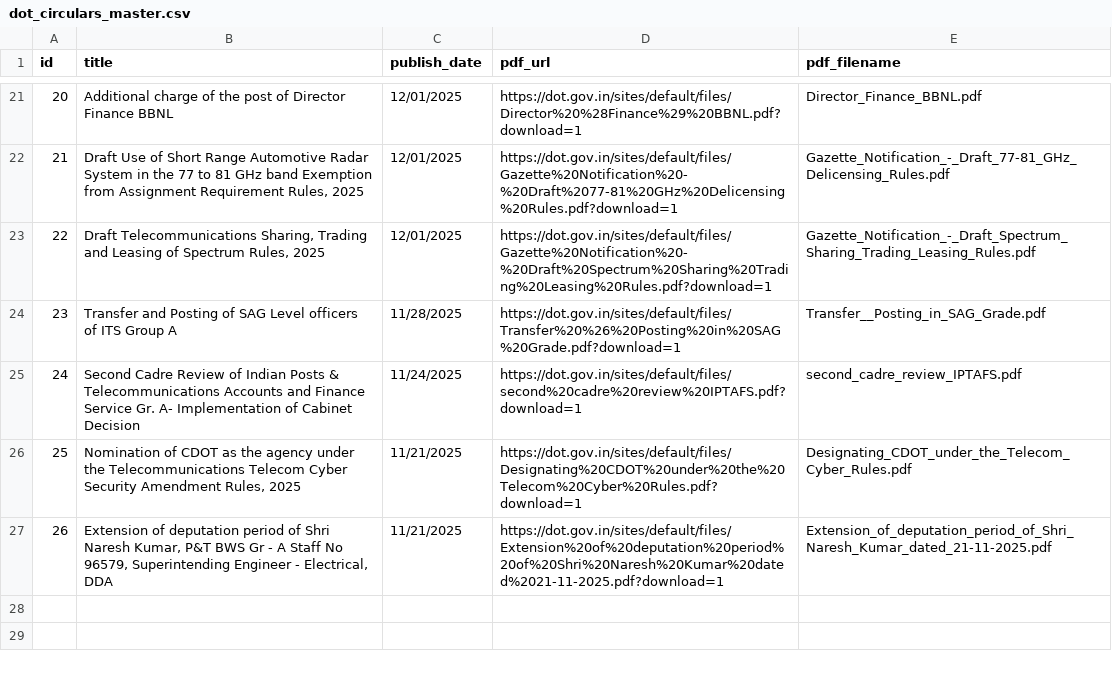
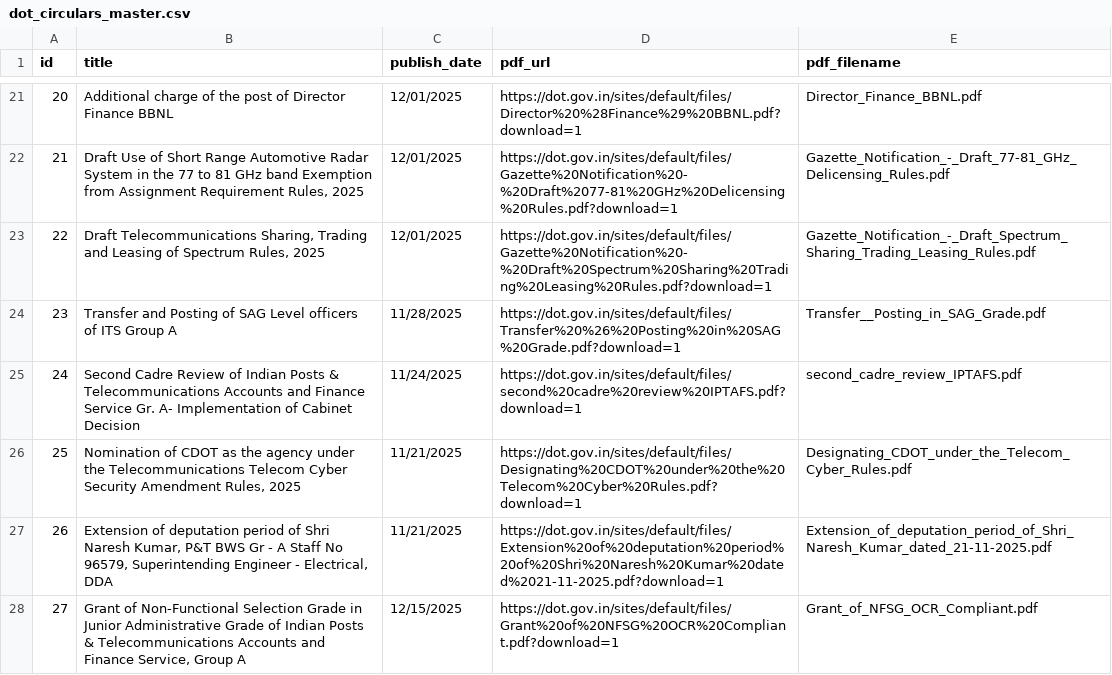
Before and after one commit to Legaltech-TL/trilegal-regulatory-updates, a CSV file: data/dot_circulars_master.csv, drawn as a sheet; only a part is shown, gaps mark what is left out.

```diff
--- a/data/dot_circulars_master.csv
+++ b/data/dot_circulars_master.csv
@@ -27 +27,2 @@ id,title,publish_date,pdf_url,pdf_filename
 26,"Extension of deputation period of Shri Naresh Kumar, P&T BWS Gr - A Staff No 96579, Superintending Engineer - Electrical, DDA",11/21/2025,https://dot.gov.in/sites/default/files/Extension%20of%20deputation%20period%20of%20Shri%20Naresh%20Kumar%20dated%2021-11-2025.pdf?download=1,Extension_of_deputation_period_of_Shri_Naresh_Kumar_dated_21-11-2025.pdf
+27,"Grant of Non-Functional Selection Grade in Junior Administrative Grade of Indian Posts & Telecommunications Accounts and Finance Service, Group A",12/15/2025,https://dot.gov.in/sites/default/files/Grant%20of%20NFSG%20OCR%20Compliant.pdf?download=1,Grant_of_NFSG_OCR_Compliant.pdf
```
Also changed, not shown: 1 other file.
